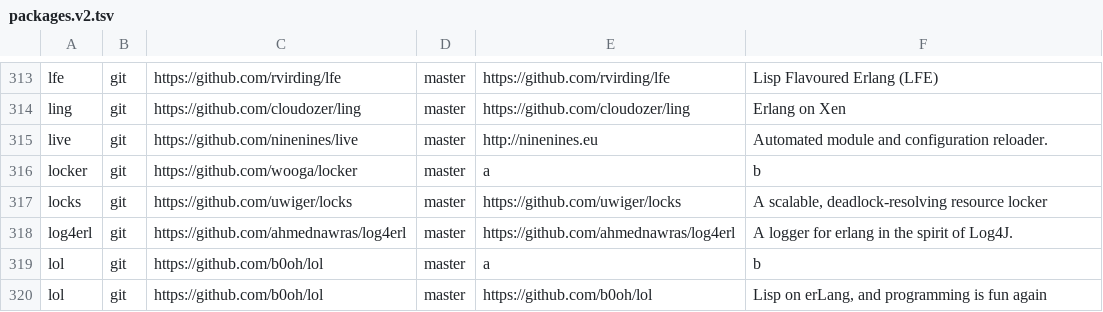
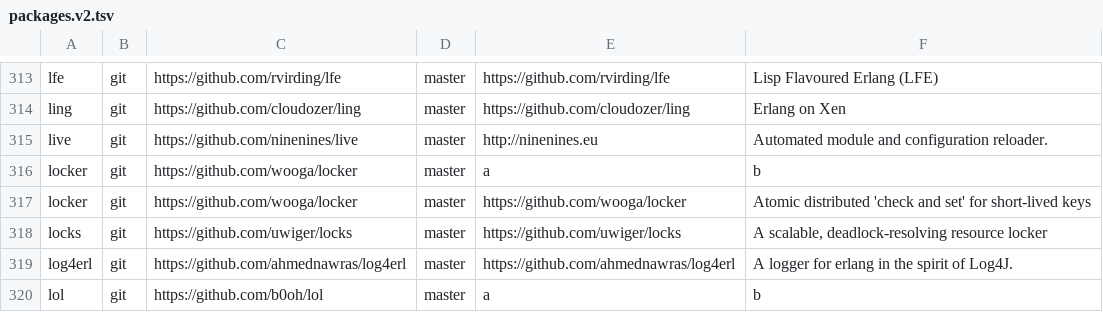
Before and after one commit to ninenines/erlang.mk, a TSV file: packages.v2.tsv, drawn as a sheet; only a part is shown, gaps mark what is left out; the shorter side is filled out with more unchanged rows.

Commit message:
Add package locker to the index

```diff
--- a/packages.v2.tsv
+++ b/packages.v2.tsv
@@ -316,2 +316,3 @@ live	git	https://github.com/ninenines/live	master	http://ninenines.eu	Automated
 locker	git	https://github.com/wooga/locker	master	a	b
+locker	git	https://github.com/wooga/locker	master	https://github.com/wooga/locker	Atomic distributed 'check and set' for short-lived keys
 locks	git	https://github.com/uwiger/locks	master	https://github.com/uwiger/locks	A scalable, deadlock-resolving resource locker
```
Also changed, not shown: packages.v1.tsv, 1 other file.
